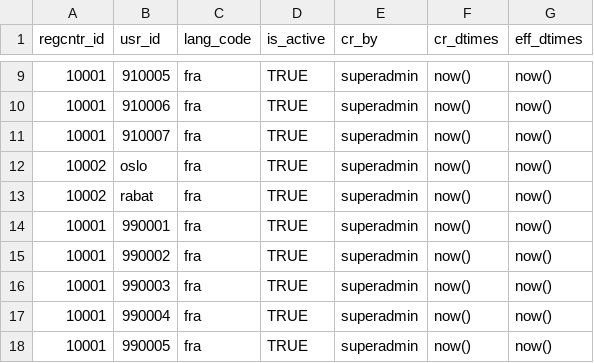
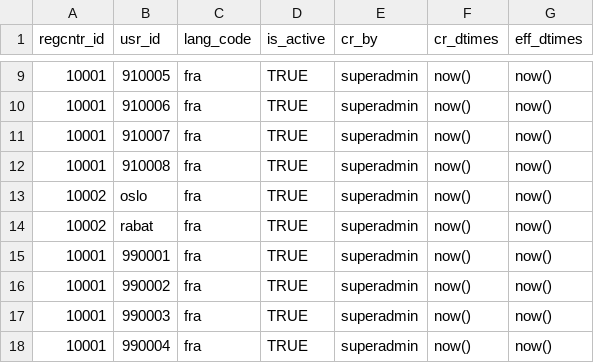
Before and after one commit to WuriGuinea/mosip-guinea-ref-impl, a CSV file: db_scripts/mosip_master/dml/master-reg_center_user_h.csv, drawn as a sheet; only a part is shown, gaps mark what is left out; the shorter side is filled out with more unchanged rows.

```diff
--- a/db_scripts/mosip_master/dml/master-reg_center_user_h.csv
+++ b/db_scripts/mosip_master/dml/master-reg_center_user_h.csv
@@ -11,2 +11,3 @@ regcntr_id,usr_id,lang_code,is_active,cr_by,cr_dtimes,eff_dtimes
 10001,910007,fra,TRUE,superadmin,now(),now()
+10001,910008,fra,TRUE,superadmin,now(),now()
 10002,oslo,fra,TRUE,superadmin,now(),now()
```
Also changed, not shown: db_scripts/mosip_master/dml/master-machine_master.csv, db_scripts/mosip_master/dml/master-machine_master_h.csv, 7 other files.
